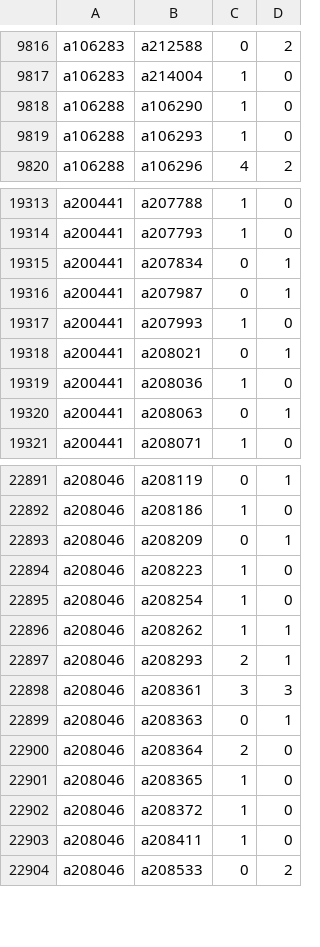
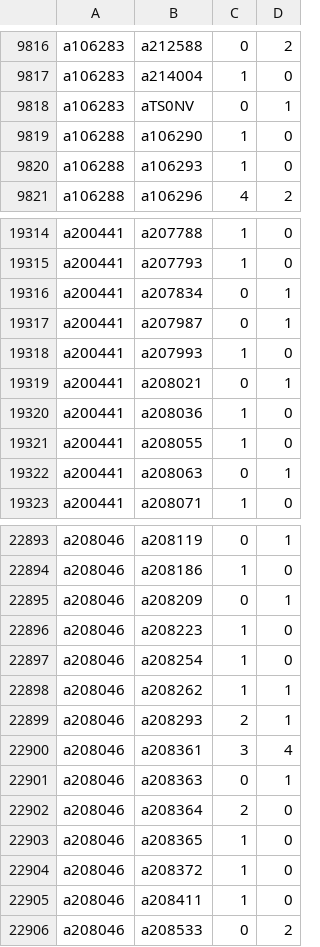
Before and after one commit to robertzechovsky639-ui/tenis, a TSV file: state/h2h/07.tsv, drawn as a sheet; only a part is shown, gaps mark what is left out.

```diff
--- a/state/h2h/07.tsv
+++ b/state/h2h/07.tsv
@@ -9817,2 +9817,3 @@ a106283	a212588	0	2
 a106283	a214004	1	0
+a106283	aTS0NV	0	1
 a106288	a106290	1	0
@@ -19319,2 +19320,3 @@ a200441	a208021	0	1
 a200441	a208036	1	0
+a200441	a208055	1	0
 a200441	a208063	0	1
@@ -22897,3 +22899,3 @@ a208046	a208262	1	1
 a208046	a208293	2	1
-a208046	a208361	3	3
+a208046	a208361	3	4
 a208046	a208363	0	1
```
Also changed, not shown: state/h2h/00.tsv, state/h2h/01.tsv, 24 other files.
